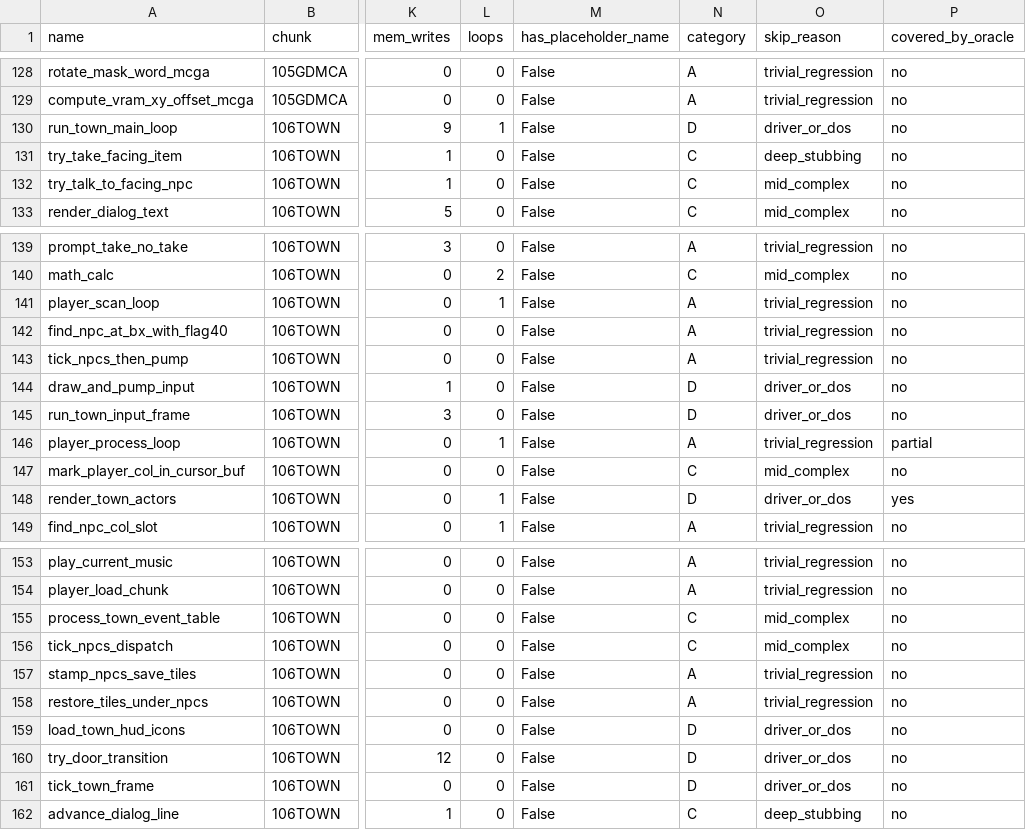
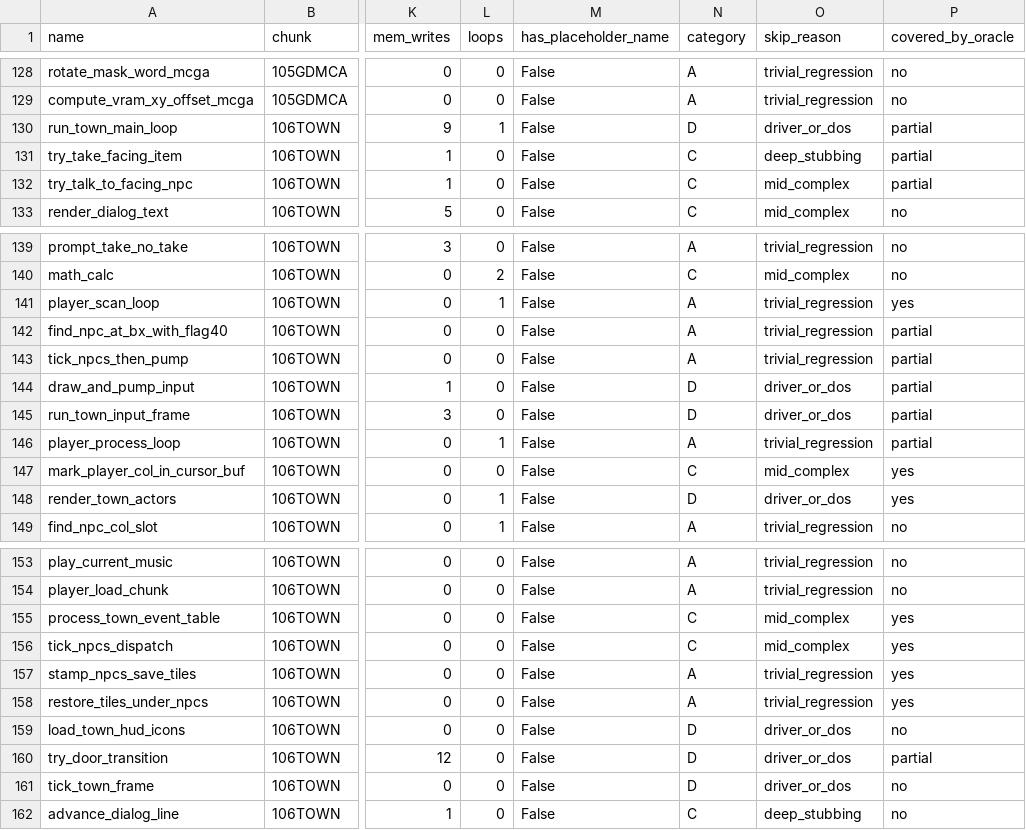
Before and after one commit to nolanvenhola/zeliard, a CSV file: 3_Assembly/masm/functest/coverage.csv, drawn as a sheet; only a part is shown, gaps mark what is left out; the diff names each change by its address in the sheet, - before the commit and + after, or states it on an @@ line.

Commit message:
Implement oracle-backed Felishika castle loop

```diff
--- a/3_Assembly/masm/functest/coverage.csv
+++ b/3_Assembly/masm/functest/coverage.csv
-P130:P132 (covered_by_oracle): no
+P130:P132 (covered_by_oracle): partial
-P141 (covered_by_oracle): no
+P141 (covered_by_oracle): yes
-P142:P145 (covered_by_oracle): no
+P142:P145 (covered_by_oracle): partial
-P147 (covered_by_oracle): no
+P147 (covered_by_oracle): yes
-P155:P158 (covered_by_oracle): no
+P155:P158 (covered_by_oracle): yes
-P160 (covered_by_oracle): no
+P160 (covered_by_oracle): partial
```
Also changed, not shown: 13 other files.
